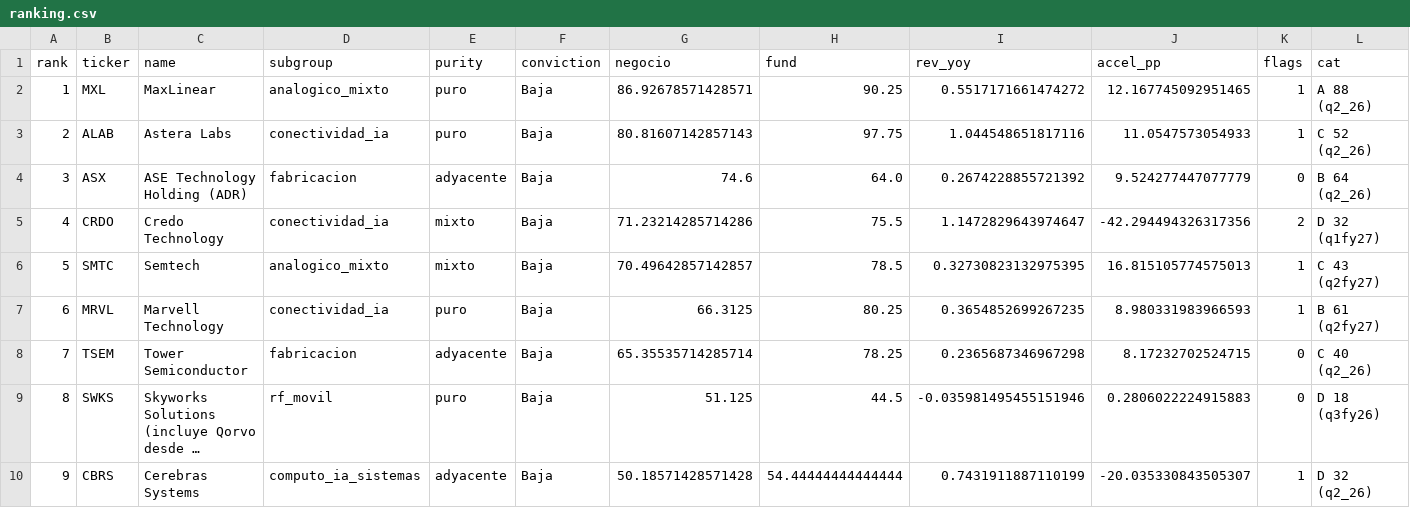
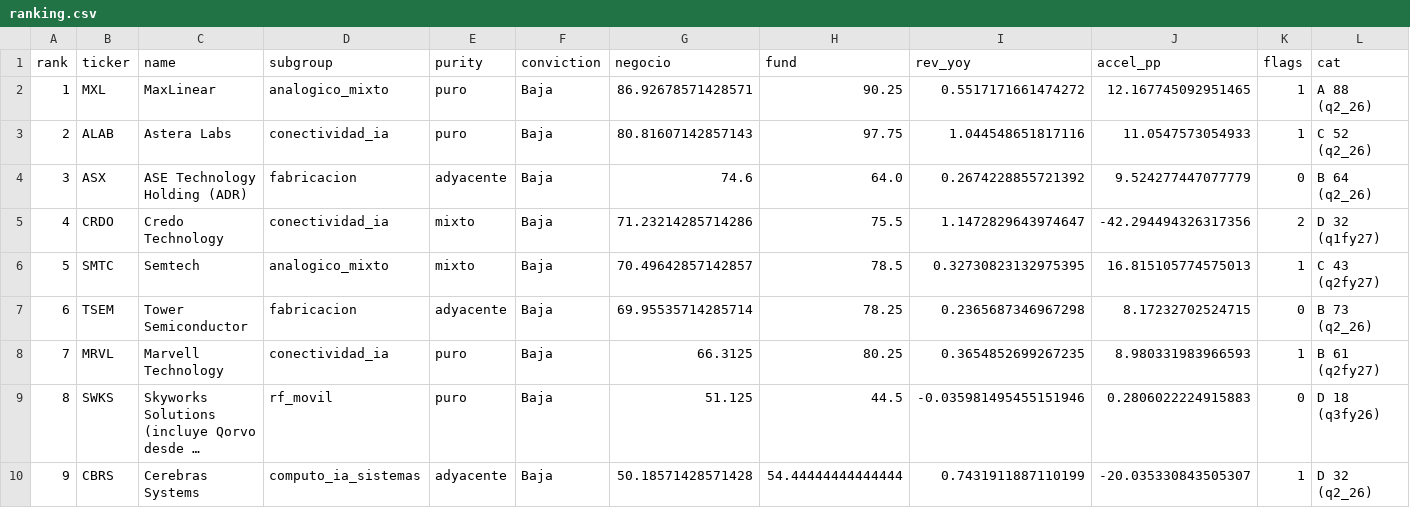
Before and after one commit to Richardmille99/Trading-AI-Growth, a CSV file: semis/ranking.csv, drawn as a sheet; only a part is shown; long unchanged cells end in …; removed rows and columns are numbered as before the commit, all else as after; rows hold the shown columns only; the diff names each change by its address in the sheet, - before the commit and + after, or states it on an @@ line.

```diff
--- a/semis/ranking.csv
+++ b/semis/ranking.csv
+row 7: 6 | TSEM | Tower Semiconductor | fabricacion | adyacente | Baja | 69.95535714285714 | 78.25 | 0.2365687346967298 | 8.17232702524715 | 0 | B 73 (q2_26)
-A8 (rank): 6
+A8 (rank): 7
-row 8: 7 | TSEM | Tower Semiconductor | fabricacion | adyacente | Baja | 65.35535714285714 | 78.25 | 0.2365687346967298 | 8.17232702524715 | 0 | C 40 (q2_26)
```
Also changed, not shown: 5 other files.
